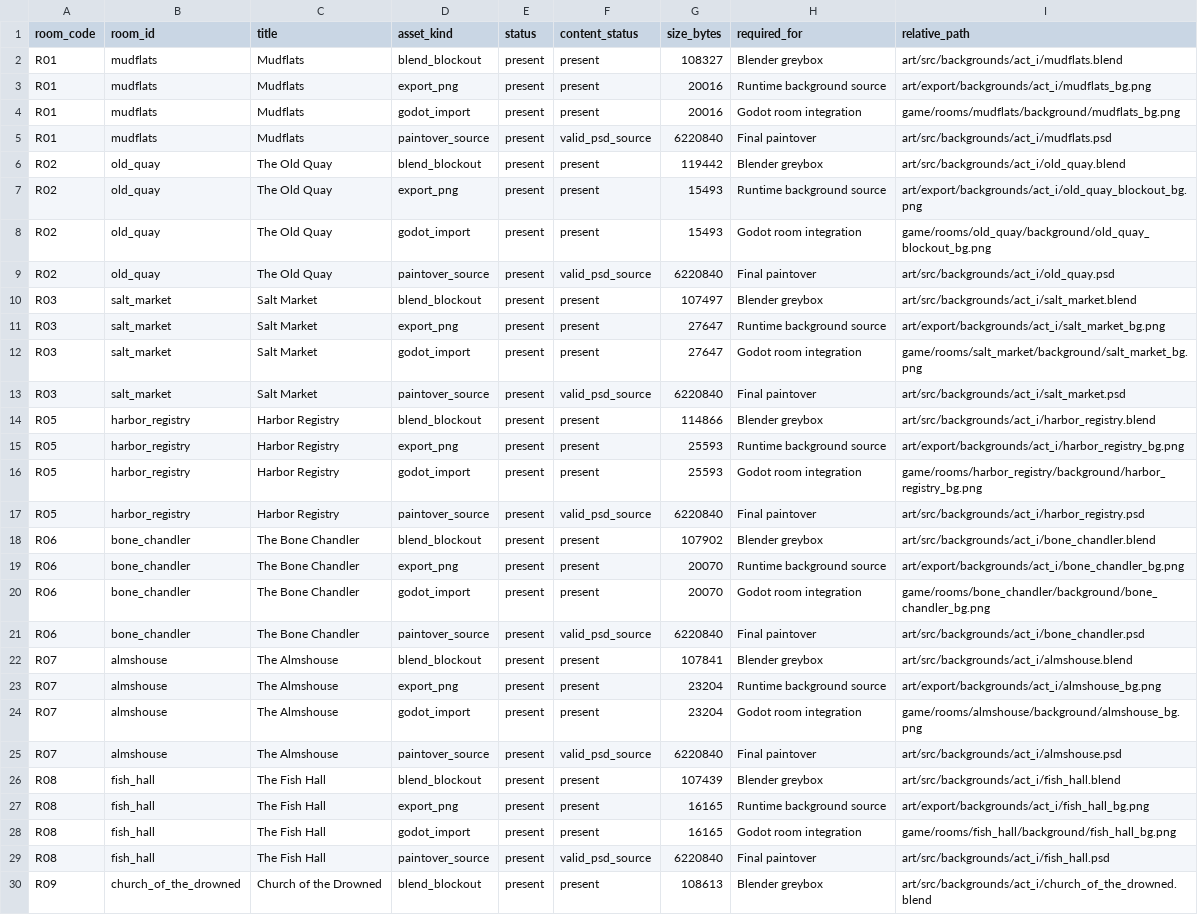
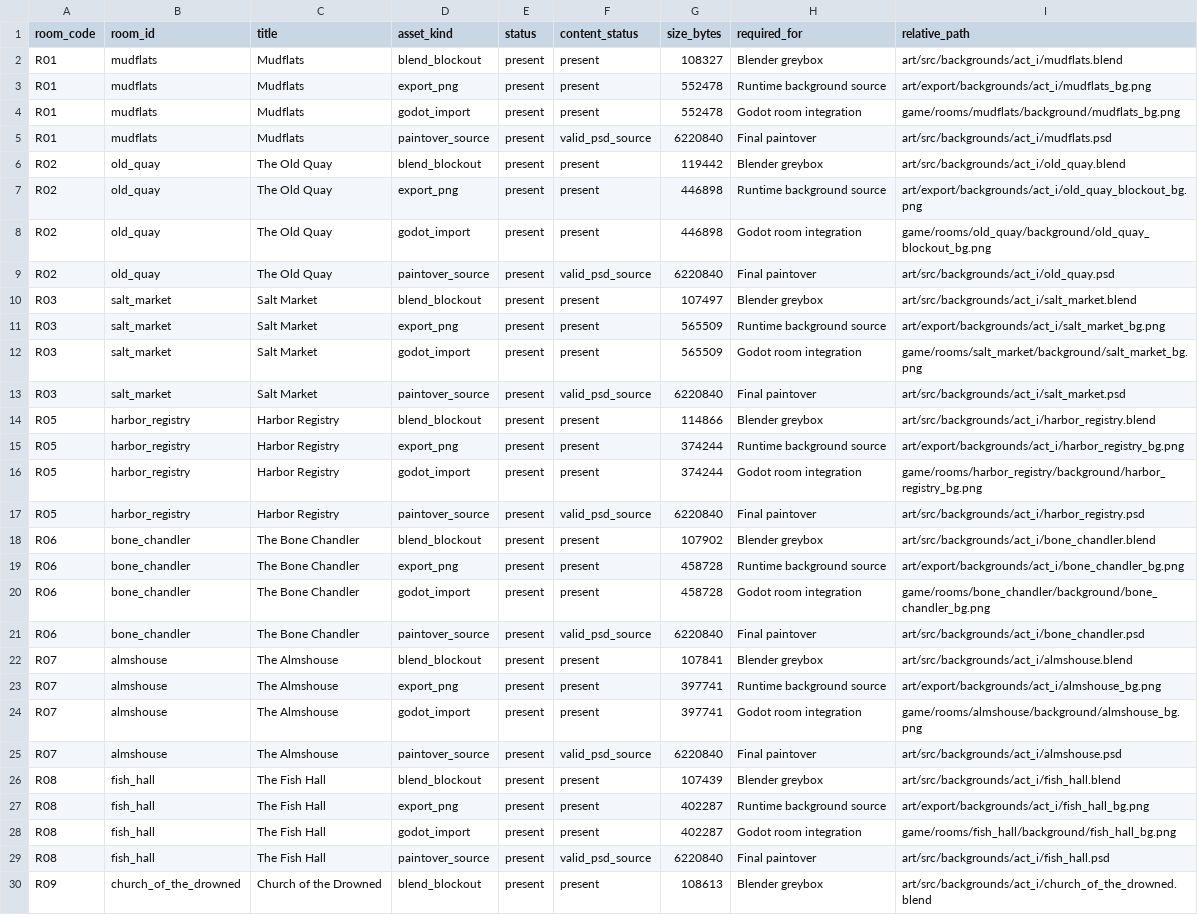
Before and after one commit to BadBagger/A-Corpse-in-Good-Standing, a CSV file: docs/art/act_i_background_asset_status.csv, drawn as a sheet; only a part is shown; the diff covers the shown part only; the diff names each change by its address in the sheet, - before the commit and + after, or states it on an @@ line.

Commit message:
Replace Act I backgrounds with OpenAI art plates

```diff
--- a/docs/art/act_i_background_asset_status.csv
+++ b/docs/art/act_i_background_asset_status.csv
-G3:G4 (size_bytes): 20016
+G3:G4 (size_bytes): 552478
-G7:G8 (size_bytes): 15493
+G7:G8 (size_bytes): 446898
-G11:G12 (size_bytes): 27647
+G11:G12 (size_bytes): 565509
-G15:G16 (size_bytes): 25593
+G15:G16 (size_bytes): 374244
-G19:G20 (size_bytes): 20070
+G19:G20 (size_bytes): 458728
-G23:G24 (size_bytes): 23204
+G23:G24 (size_bytes): 397741
-G27:G28 (size_bytes): 16165
+G27:G28 (size_bytes): 402287
```
Also changed, not shown: 8 edited cells elsewhere in this file, docs/art/act_i_background_source_intake.csv, 55 other files.
